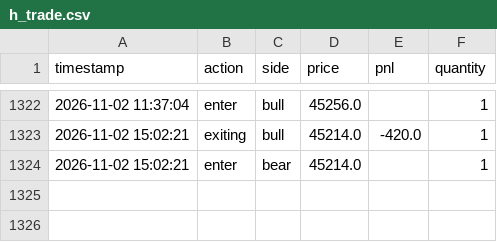
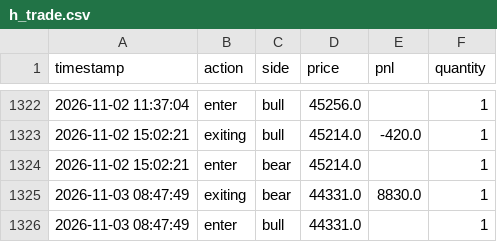
Before and after one commit to liugoldent/monitor, a CSV file: backend-futures-py/tv_doc/h_trade.csv, drawn as a sheet; only a part is shown, gaps mark what is left out; the diff names each change by its address in the sheet, - before the commit and + after, or states it on an @@ line.

```diff
--- a/backend-futures-py/tv_doc/h_trade.csv
+++ b/backend-futures-py/tv_doc/h_trade.csv
+row 1325: 2026-11-03 08:47:49 | exiting | bear | 44331.0 | 8830.0 | 1
+row 1326: 2026-11-03 08:47:49 | enter | bull | 44331.0 |  | 1
```
Also changed, not shown: backend-futures-py/tv_doc/six_strategy_signal_events.csv, 58 other files.
